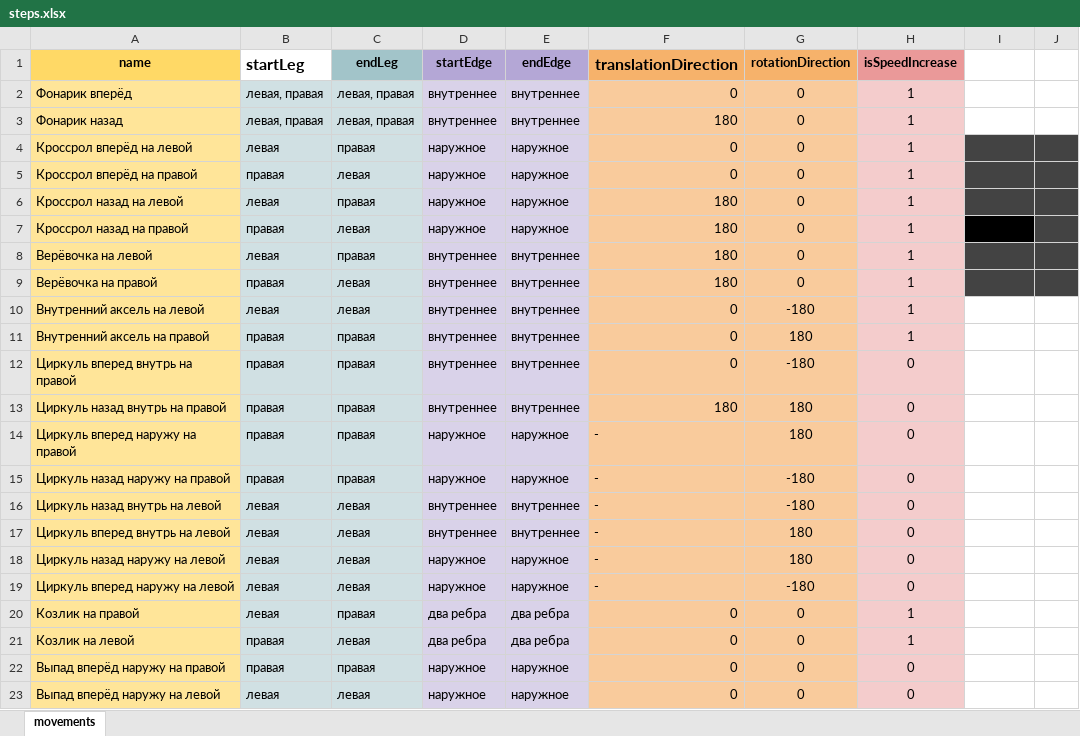
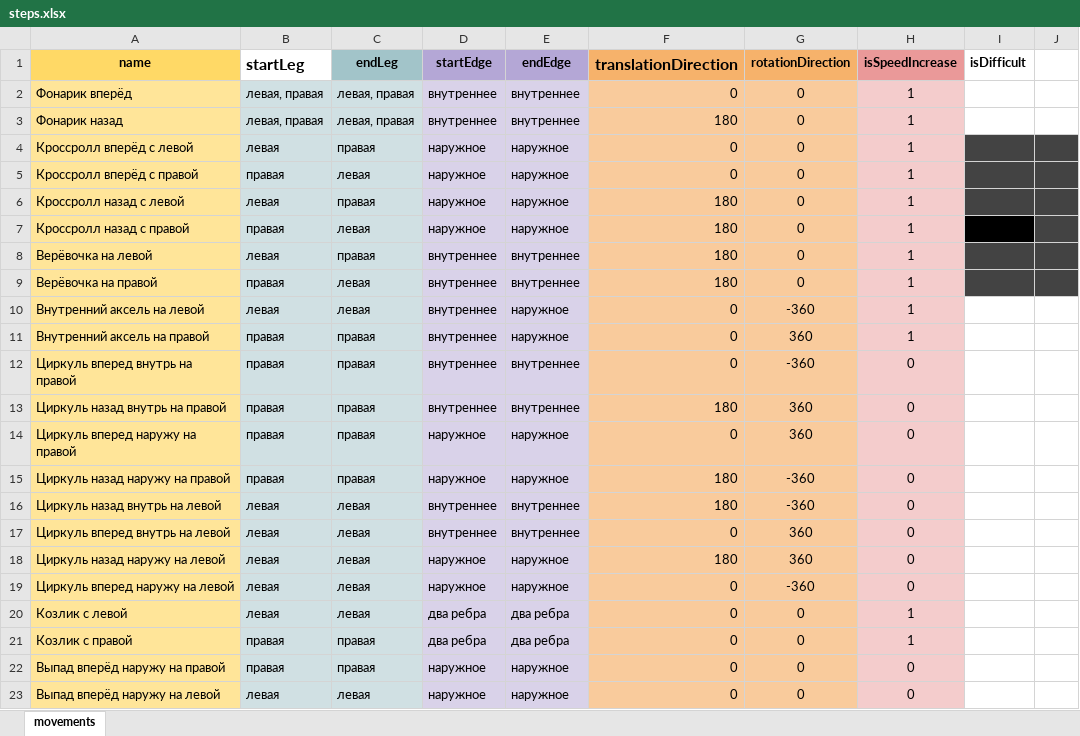
Before and after one commit to StepSequenceGenerator/generator-ts, an Excel workbook: public/steps.xlsx, sheet movements, drawn as a sheet; only a part is shown; values as stored, in another font and other column widths than the file's, no borders; charts and pictures not drawn; the diff covers the shown part only; the diff names each change by its address in the sheet, - before the commit and + after, or states it on an @@ line.

```diff
--- a/public/steps.xlsx (sheet movements)
+++ b/public/steps.xlsx (sheet movements)
-I1: (empty)
+I1: isDifficult
-A4 (name): Кроссрол вперёд на левой
+A4 (name): Кроссролл вперёд с левой
-A5 (name): Кроссрол вперёд на правой
+A5 (name): Кроссролл вперёд с правой
-A6 (name): Кроссрол назад на левой
+A6 (name): Кроссролл назад с левой
-A7 (name): Кроссрол назад на правой
+A7 (name): Кроссролл назад с правой
-E10:E11 (endEdge): внутреннее
+E10:E11 (endEdge): наружное
-G10 (rotationDirection): -180
+G10 (rotationDirection): -360
-G11 (rotationDirection): 180
+G11 (rotationDirection): 360
-G12 (rotationDirection): -180
+G12 (rotationDirection): -360
-G13:G14 (rotationDirection): 180
+G13:G14 (rotationDirection): 360
-F14 (translationDirection): -
+F14 (translationDirection): 0
-F15:F16 (translationDirection): -
+F15:F16 (translationDirection): 180
-G15:G16 (rotationDirection): -180
+G15:G16 (rotationDirection): -360
-F17 (translationDirection): -
+F17 (translationDirection): 0
-G17:G18 (rotationDirection): 180
+G17:G18 (rotationDirection): 360
-F18 (translationDirection): -
+F18 (translationDirection): 180
-F19 (translationDirection): -
+F19 (translationDirection): 0
-G19 (rotationDirection): -180
+G19 (rotationDirection): -360
-A20 (name): Козлик на правой
+A20 (name): Козлик с левой
-C20 (endLeg): правая
+C20 (endLeg): левая
-A21 (name): Козлик на левой
+A21 (name): Козлик с правой
-C21 (endLeg): левая
+C21 (endLeg): правая
```
Also changed, not shown: 57 added rows and 4 edited cells elsewhere in this sheet, charts or pictures, 6 other files.
